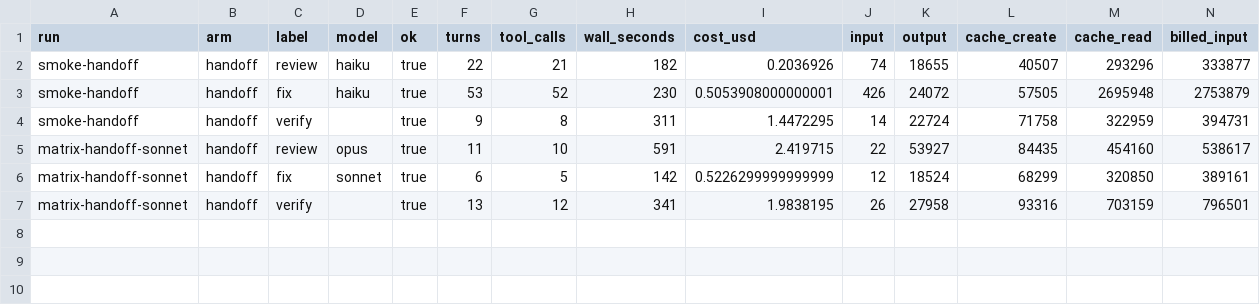
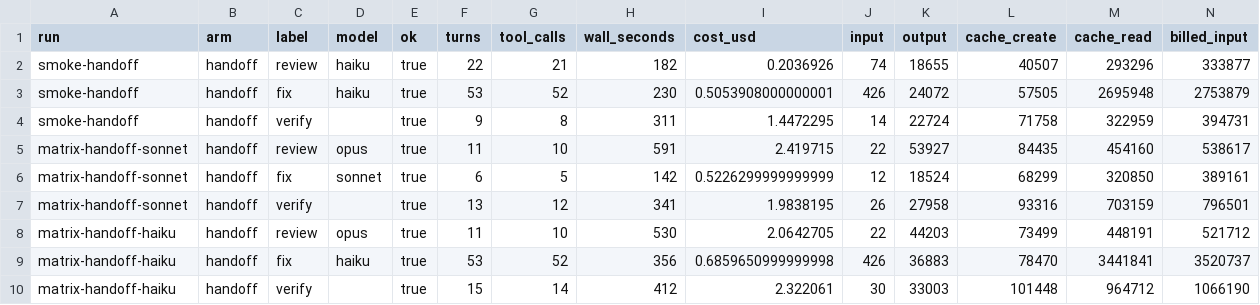
Before and after one commit to ryanwelcher/agent-fixing-tests, a CSV file: results/phases.csv, drawn as a sheet; only a part is shown; rows hold the shown columns only; the diff names each change by its address in the sheet, - before the commit and + after, or states it on an @@ line.

```diff
--- a/results/phases.csv
+++ b/results/phases.csv
+row 8: matrix-handoff-haiku | handoff | review | opus | true | 11 | 10 | 530 | 2.0642705 | 22 | 44203 | 73499 | 448191 | 521712
+row 9: matrix-handoff-haiku | handoff | fix | haiku | true | 53 | 52 | 356 | 0.6859650999999998 | 426 | 36883 | 78470 | 3441841 | 3520737
+row 10: matrix-handoff-haiku | handoff | verify |  | true | 15 | 14 | 412 | 2.322061 | 30 | 33003 | 101448 | 964712 | 1066190
```
Also changed, not shown: results/results.csv, 2 other files.
